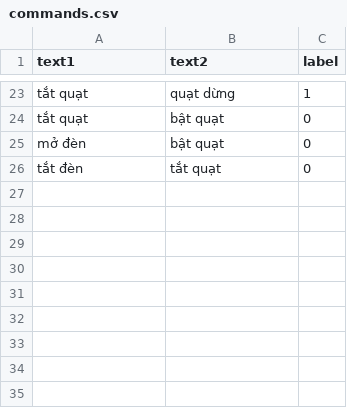
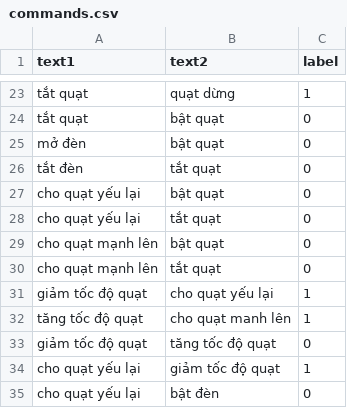
Before and after one commit to HoQuangLong04/TTDADN-TTNT, a CSV file: AI/data/commands.csv, drawn as a sheet; only a part is shown, gaps mark what is left out.

Commit message:
chỉnh sửa lại việc gởi dữ liệu về quạt lên kênh feed, ko còn chỉ gơi 0 và 1 nữa

```diff
--- a/AI/data/commands.csv
+++ b/AI/data/commands.csv
@@ -26 +26,10 @@ mở đèn,bật quạt,0
 tắt đèn,tắt quạt,0
+cho quạt yếu lại, bật quạt,0
+cho quạt yếu lại, tắt quạt,0
+cho quạt mạnh lên, bật quạt,0
+cho quạt mạnh lên, tắt quạt,0
+giảm tốc độ quạt, cho quạt yếu lại,1
+tăng tốc độ quạt, cho quạt manh lên,1
+giảm tốc độ quạt, tăng tốc độ quạt,0
+cho quạt yếu lại, giảm tốc độ quạt,1
+cho quạt yếu lại, bật đèn,0
```
Also changed, not shown: 6 other files.
